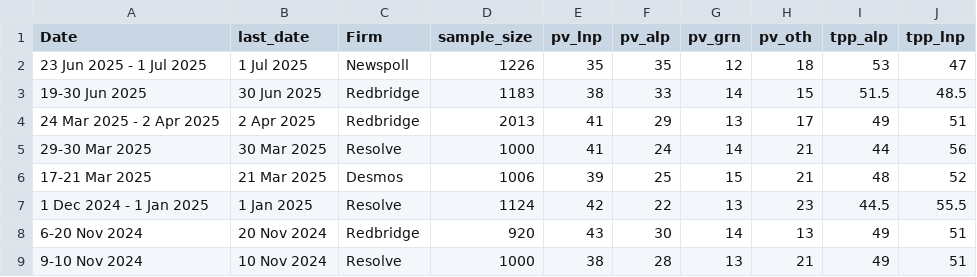
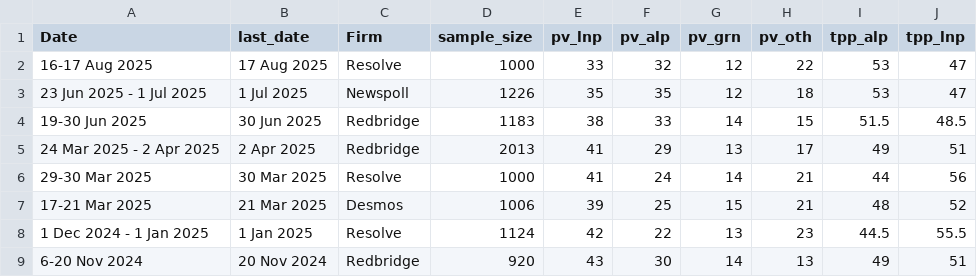
Before and after one commit to EGGCRACKLING123/wikipedia-vic-poll-charts, a CSV file: polling2226.csv, drawn as a sheet; only a part is shown; the shorter side is filled out with more unchanged rows; the diff names each change by its address in the sheet, - before the commit and + after, or states it on an @@ line.

Commit message:
Update polling2226.csv

```diff
--- a/polling2226.csv
+++ b/polling2226.csv
+row 2: 16-17 Aug 2025 | 17 Aug 2025 | Resolve | 1000 | 33 | 32 | 12 | 22 | 53 | 47
```
